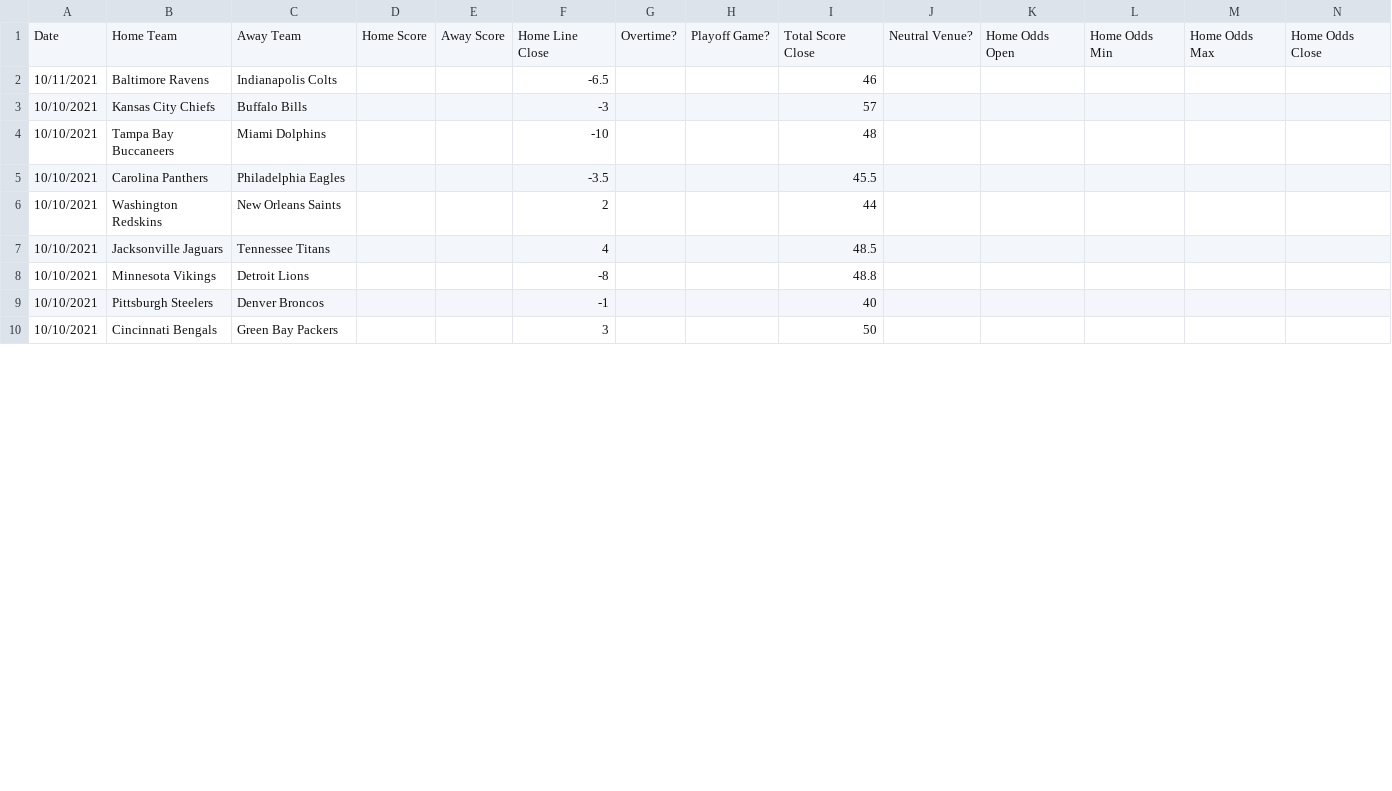
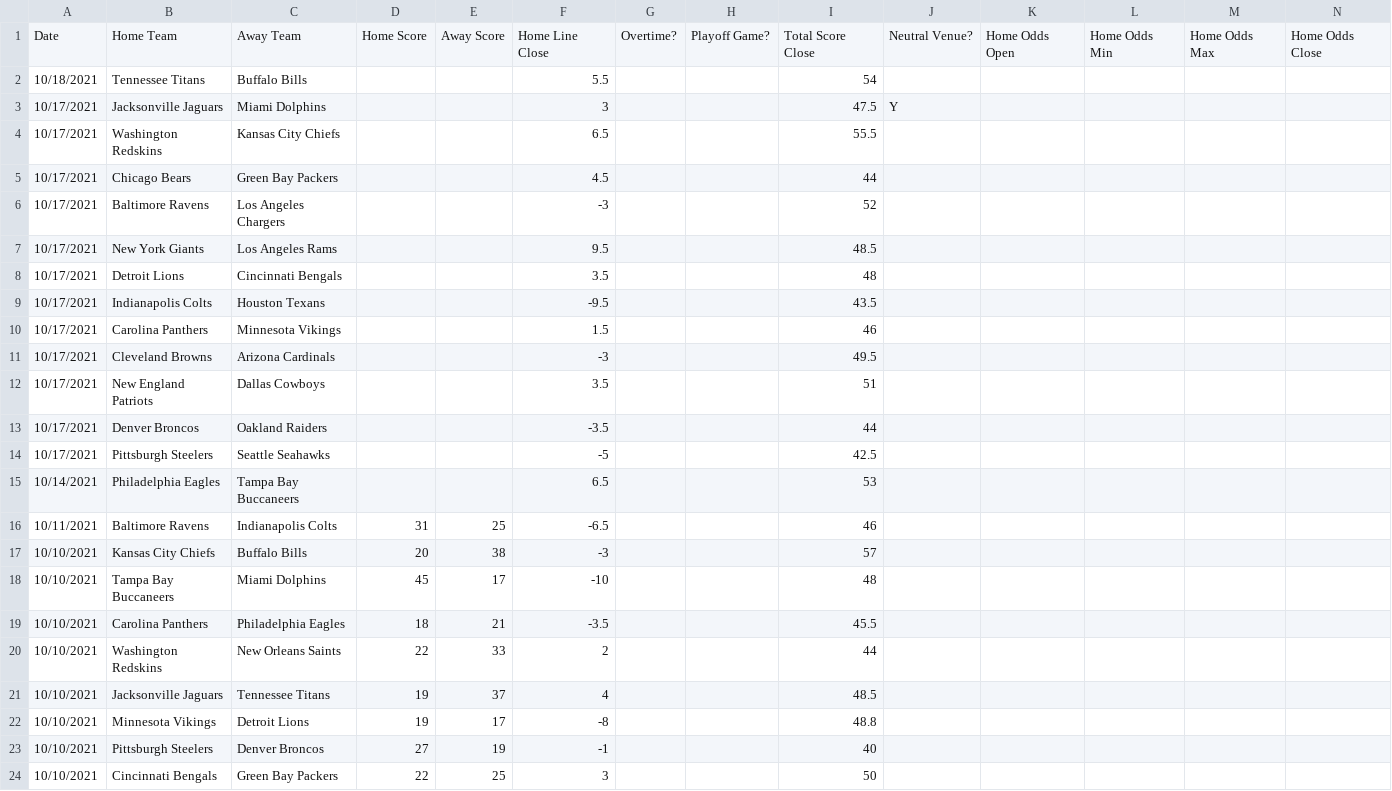
Before and after one commit to JoshKimmelman/Minesweeper, a CSV file: nfl.csv, drawn as a sheet; only a part is shown; addresses are those after the commit; rows hold the shown columns only; the diff covers the shown part only; the diff names each change by its address in the sheet, - before the commit and + after, or states it on an @@ line.

```diff
--- a/nfl.csv
+++ b/nfl.csv
+row 2: 10/18/2021 | Tennessee Titans | Buffalo Bills |  |  | 5.5 |  |  | 54
+row 3: 10/17/2021 | Jacksonville Jaguars | Miami Dolphins |  |  | 3 |  |  | 47.5 | Y
+row 4: 10/17/2021 | Washington Redskins | Kansas City Chiefs |  |  | 6.5 |  |  | 55.5
+row 5: 10/17/2021 | Chicago Bears | Green Bay Packers |  |  | 4.5 |  |  | 44
+row 6: 10/17/2021 | Baltimore Ravens | Los Angeles Chargers |  |  | -3 |  |  | 52
+row 7: 10/17/2021 | New York Giants | Los Angeles Rams |  |  | 9.5 |  |  | 48.5
+row 8: 10/17/2021 | Detroit Lions | Cincinnati Bengals |  |  | 3.5 |  |  | 48
+row 9: 10/17/2021 | Indianapolis Colts | Houston Texans |  |  | -9.5 |  |  | 43.5
+row 10: 10/17/2021 | Carolina Panthers | Minnesota Vikings |  |  | 1.5 |  |  | 46
+row 11: 10/17/2021 | Cleveland Browns | Arizona Cardinals |  |  | -3 |  |  | 49.5
+row 12: 10/17/2021 | New England Patriots | Dallas Cowboys |  |  | 3.5 |  |  | 51
+row 13: 10/17/2021 | Denver Broncos | Oakland Raiders |  |  | -3.5 |  |  | 44
+row 14: 10/17/2021 | Pittsburgh Steelers | Seattle Seahawks |  |  | -5 |  |  | 42.5
+row 15: 10/14/2021 | Philadelphia Eagles | Tampa Bay Buccaneers |  |  | 6.5 |  |  | 53
-D16: (empty)
+D16: 31
-E16: (empty)
+E16: 25
-D17: (empty)
+D17: 20
-E17: (empty)
+E17: 38
-D18: (empty)
+D18: 45
-E18: (empty)
+E18: 17
-D19: (empty)
+D19: 18
-E19: (empty)
+E19: 21
-D20: (empty)
+D20: 22
-E20: (empty)
+E20: 33
-D21:D22: (empty)
+D21:D22: 19
-E21: (empty)
+E21: 37
-E22: (empty)
+E22: 17
-D23: (empty)
+D23: 27
-E23: (empty)
+E23: 19
-D24: (empty)
+D24: 22
-E24: (empty)
+E24: 25
```
Also changed, not shown: 14 edited cells elsewhere in this file, 1 other file.
